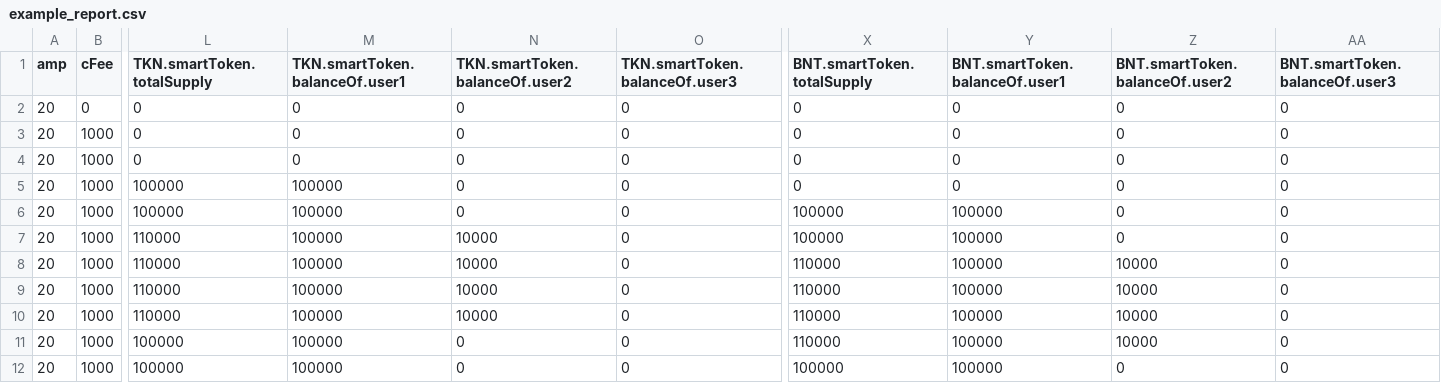
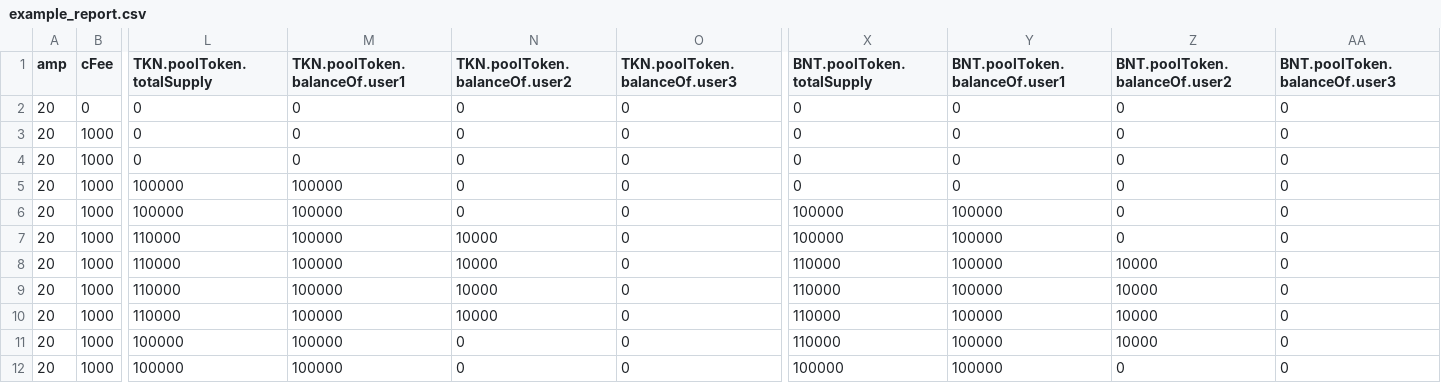
Before and after one commit to elitexpro/contracts-solidity, a CSV file: solidity/python/Utilities/V2Flow/example_report.csv, drawn as a sheet; only a part is shown, gaps mark what is left out; the diff names each change by its address in the sheet, - before the commit and + after, or states it on an @@ line.

Commit message:
renamed SmartToken to DSToken

```diff
--- a/solidity/python/Utilities/V2Flow/example_report.csv
+++ b/solidity/python/Utilities/V2Flow/example_report.csv
-L1: TKN.smartToken.totalSupply
+L1: TKN.poolToken.totalSupply
-M1: TKN.smartToken.balanceOf.user1
+M1: TKN.poolToken.balanceOf.user1
-N1: TKN.smartToken.balanceOf.user2
+N1: TKN.poolToken.balanceOf.user2
-O1: TKN.smartToken.balanceOf.user3
+O1: TKN.poolToken.balanceOf.user3
-X1: BNT.smartToken.totalSupply
+X1: BNT.poolToken.totalSupply
-Y1: BNT.smartToken.balanceOf.user1
+Y1: BNT.poolToken.balanceOf.user1
-Z1: BNT.smartToken.balanceOf.user2
+Z1: BNT.poolToken.balanceOf.user2
-AA1: BNT.smartToken.balanceOf.user3
+AA1: BNT.poolToken.balanceOf.user3
```
Also changed, not shown: 38 other files.
